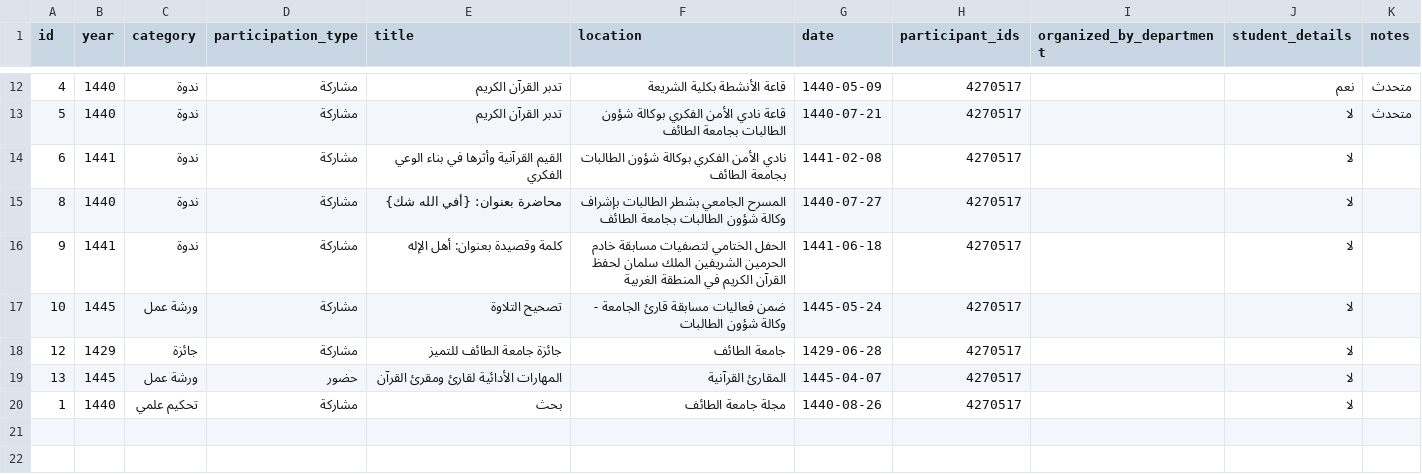
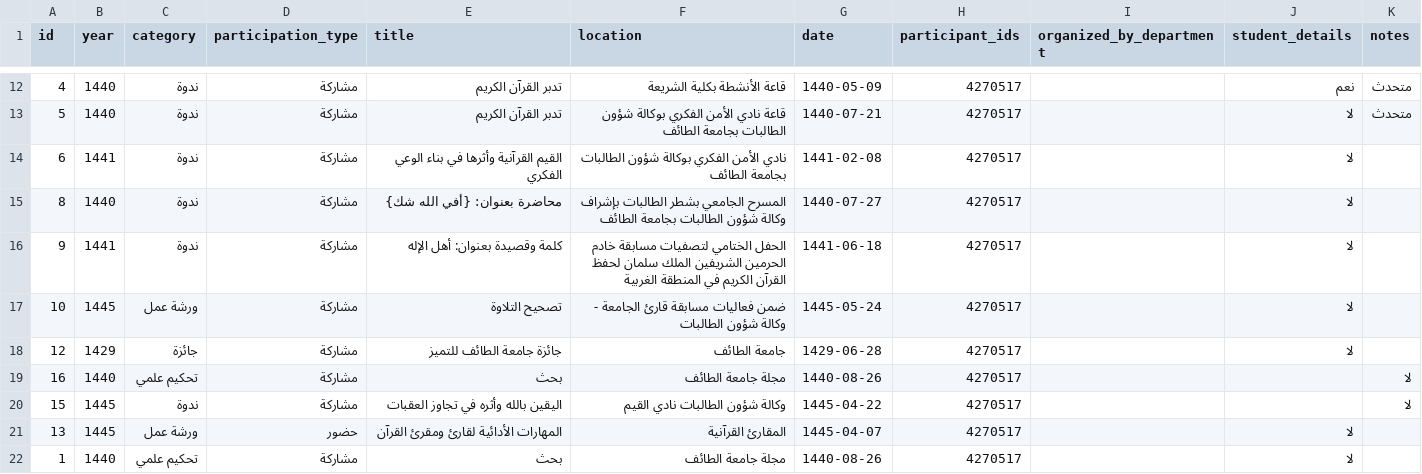
Before and after one commit to majed354/faculty-activities, a CSV file: data/participations.csv, drawn as a sheet; only a part is shown, gaps mark what is left out.

Commit message:
Add new participation entries to participations.csv

```diff
--- a/data/participations.csv
+++ b/data/participations.csv
@@ -18,2 +18,4 @@ id,year,category,participation_type,title,location,date,participant_ids,organize
 12,1429,جائزة,مشاركة,جائزة جامعة الطائف للتميز,جامعة الطائف,1429-06-28,4270517,,لا,
+16,1440,تحكيم علمي,مشاركة,بحث,مجلة جامعة الطائف,1440-08-26,4270517,,,لا,
+15,1445,ندوة,مشاركة,اليقين بالله وأثره في تجاوز العقبات,وكالة شؤون الطالبات نادي القيم,1445-04-22,4270517,,,لا,
 13,1445,ورشة عمل,حضور,المهارات الأدائية لقارئ ومقرئ القرآن,المقارئ القرآنية,1445-04-07,4270517,,لا,
```
